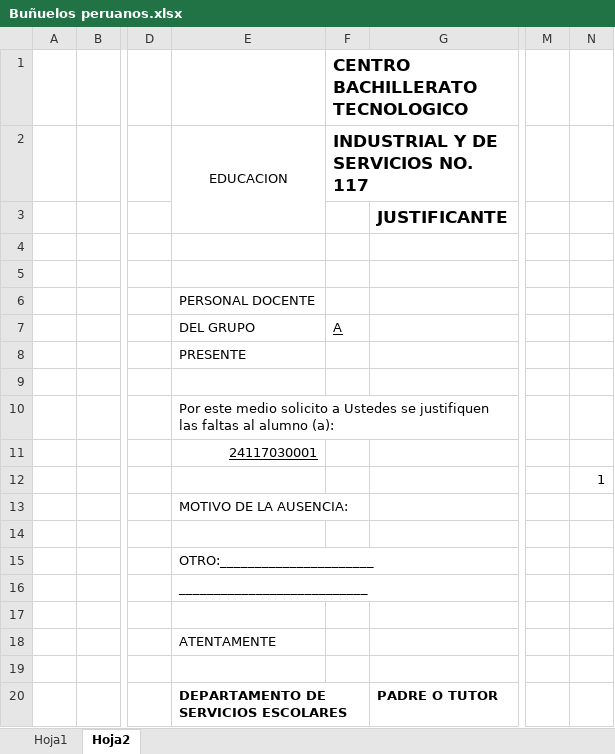
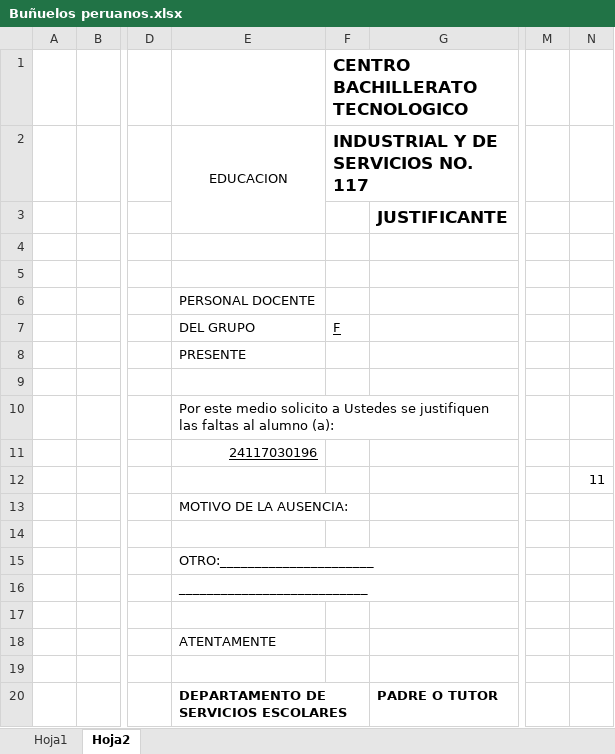
Before and after one commit to RobiPaya/Algoritmos, an Excel workbook: proyecto 2parcial.py/Buñuelos peruanos.xlsx, sheet Hoja2, drawn as a sheet; only a part is shown, gaps mark what is left out; values as stored, in another font and other column widths than the file's, no borders; charts and pictures not drawn; the diff names each change by its address in the sheet, - before the commit and + after, or states it on an @@ line.

```diff
--- a/proyecto 2parcial.py/Buñuelos peruanos.xlsx (sheet Hoja2)
+++ b/proyecto 2parcial.py/Buñuelos peruanos.xlsx (sheet Hoja2)
-F7: A
+F7: F
-E11 (EDUCACION): 24117030001
+E11 (EDUCACION): 24117030196
-N12: 1
+N12: 11
```
Also changed, not shown: sheet Hoja1, formulas that keep their value, 3 other files.
